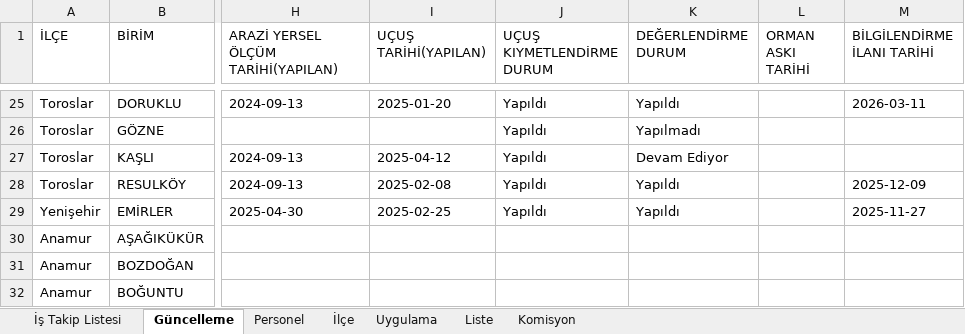
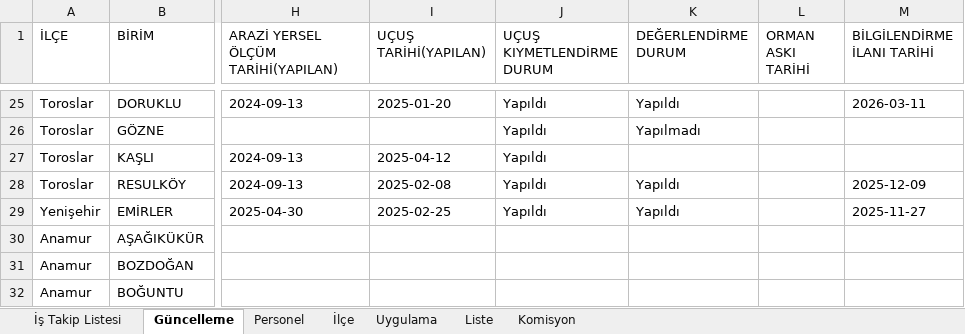
Before and after one commit to gokhangeo/ihale, an Excel workbook: istakip.xlsx, sheet Güncelleme, drawn as a sheet; only a part is shown, gaps mark what is left out; values as stored, in another font and other column widths than the file's, no borders; the diff names each change by its address in the sheet, - before the commit and + after, or states it on an @@ line.

Commit message:
İş Takip Güncellemesi - 31.05.2026 15:32:36

```diff
--- a/istakip.xlsx (sheet Güncelleme)
+++ b/istakip.xlsx (sheet Güncelleme)
-K27 (DEĞERLENDİRME DURUM): Devam Ediyor
+K27 (DEĞERLENDİRME DURUM): (empty)
```
